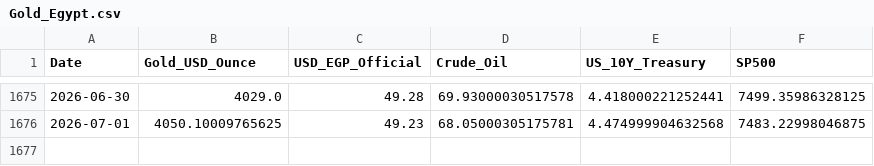
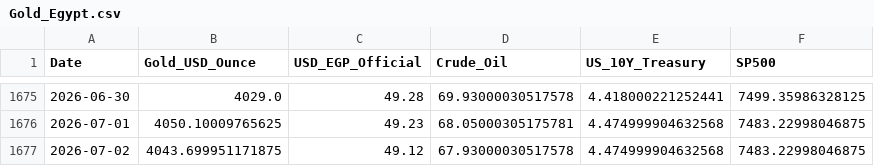
Before and after one commit to MahmoudShamoun/DEPI-Graduation-Project, a CSV file: 02_Dataset/Gold_Egypt.csv, drawn as a sheet; only a part is shown, gaps mark what is left out; the diff names each change by its address in the sheet, - before the commit and + after, or states it on an @@ line.

```diff
--- a/02_Dataset/Gold_Egypt.csv
+++ b/02_Dataset/Gold_Egypt.csv
+row 1677: 2026-07-02 | 4043.699951171875 | 49.12 | 67.93000030517578 | 4.474999904632568 | 7483.22998046875
```
Also changed, not shown: 2 other files.
